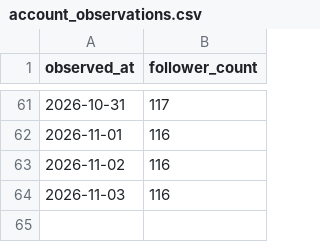
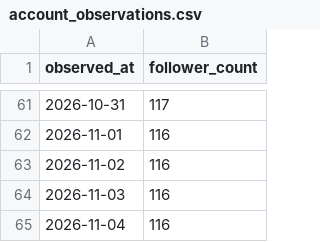
Before and after one commit to saya-3mom/note-analytics, a CSV file: account_observations.csv, drawn as a sheet; only a part is shown, gaps mark what is left out; the diff names each change by its address in the sheet, - before the commit and + after, or states it on an @@ line.

```diff
--- a/account_observations.csv
+++ b/account_observations.csv
+row 65: 2026-11-04 | 116
```
Also changed, not shown: observations.csv.
